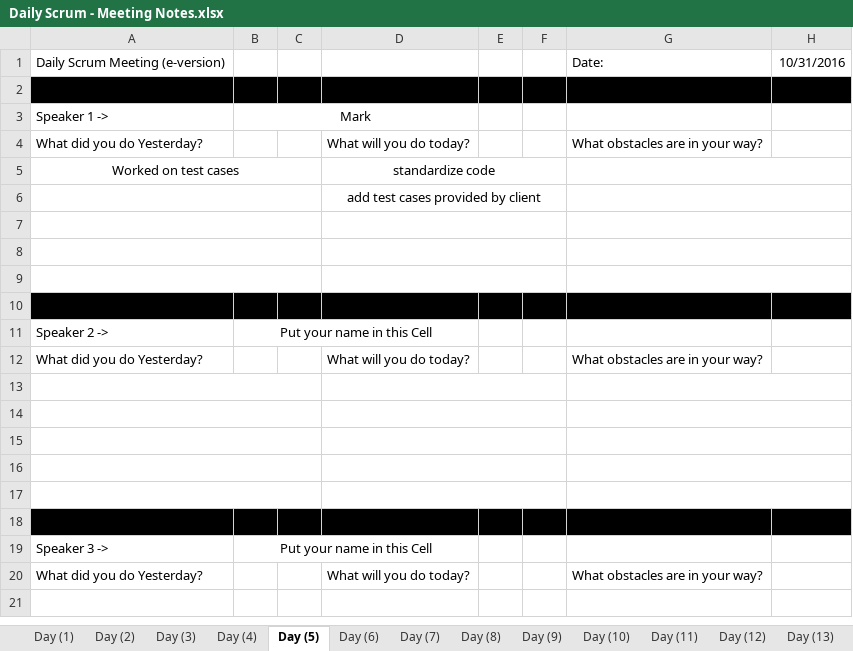
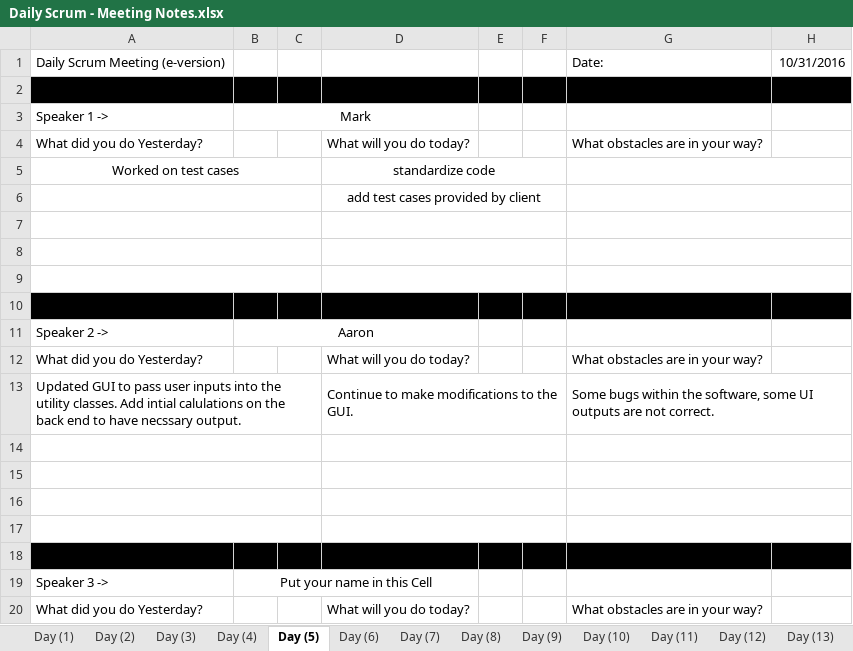
Before and after one commit to elliae01/assignment8, an Excel workbook: assignment8/src/MeetingNotes/Daily Scrum - Meeting Notes.xlsx, sheet Day (5), drawn as a sheet; values as stored, in another font and other column widths than the file's, no borders; the diff names each change by its address in the sheet, - before the commit and + after, or states it on an @@ line.

Commit message:
Update for day 5 and 6 for daily scrum

```diff
--- a/assignment8/src/MeetingNotes/Daily Scrum - Meeting Notes.xlsx (sheet Day (5))
+++ b/assignment8/src/MeetingNotes/Daily Scrum - Meeting Notes.xlsx (sheet Day (5))
-B11: Put your name in this Cell
+B11: Aaron
-row 13: (empty)
+row 13: Updated GUI to pass user inputs into the utility classes. Add intial calulations on the back end to have necssary output. |  |  | Continue to make modifications to the GUI. |  |  | Some bugs within the software, some UI outputs are not correct.
```
Also changed, not shown: sheet Day (6).
